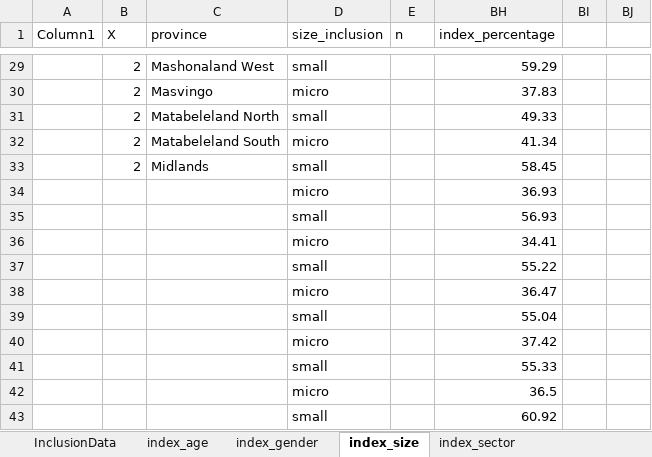
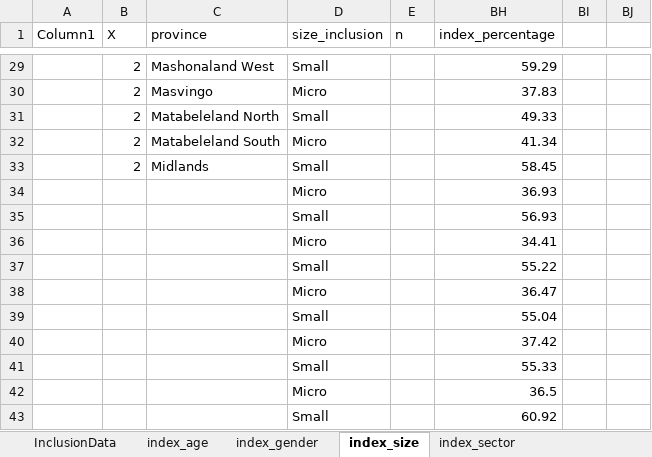
Before and after one commit to beks99/SIVIOgit, an Excel workbook: FI_index/Inclusion Data.xlsx, sheet index_size, drawn as a sheet; only a part is shown, gaps mark what is left out; values as stored, in another font and other column widths than the file's, no borders; table styles not drawn; the diff covers the shown part only; the diff names each change by its address in the sheet, - before the commit and + after, or states it on an @@ line.

```diff
--- a/FI_index/Inclusion Data.xlsx (sheet index_size)
+++ b/FI_index/Inclusion Data.xlsx (sheet index_size)
-D29 (size_inclusion): small
+D29 (size_inclusion): Small
-D30 (size_inclusion): micro
+D30 (size_inclusion): Micro
-D31 (size_inclusion): small
+D31 (size_inclusion): Small
-D32 (size_inclusion): micro
+D32 (size_inclusion): Micro
-D33 (size_inclusion): small
+D33 (size_inclusion): Small
-D34 (size_inclusion): micro
+D34 (size_inclusion): Micro
-D35 (size_inclusion): small
+D35 (size_inclusion): Small
-D36 (size_inclusion): micro
+D36 (size_inclusion): Micro
-D37 (size_inclusion): small
+D37 (size_inclusion): Small
-D38 (size_inclusion): micro
+D38 (size_inclusion): Micro
-D39 (size_inclusion): small
+D39 (size_inclusion): Small
-D40 (size_inclusion): micro
+D40 (size_inclusion): Micro
-D41 (size_inclusion): small
+D41 (size_inclusion): Small
-D42 (size_inclusion): micro
+D42 (size_inclusion): Micro
-D43 (size_inclusion): small
+D43 (size_inclusion): Small
```
Also changed, not shown: 25 edited cells elsewhere in this sheet, sheet InclusionData, sheet index_gender, sheet zimbabwe, formulas that keep their value, FI_index/province_descriptions.xlsx, 10 other files.
